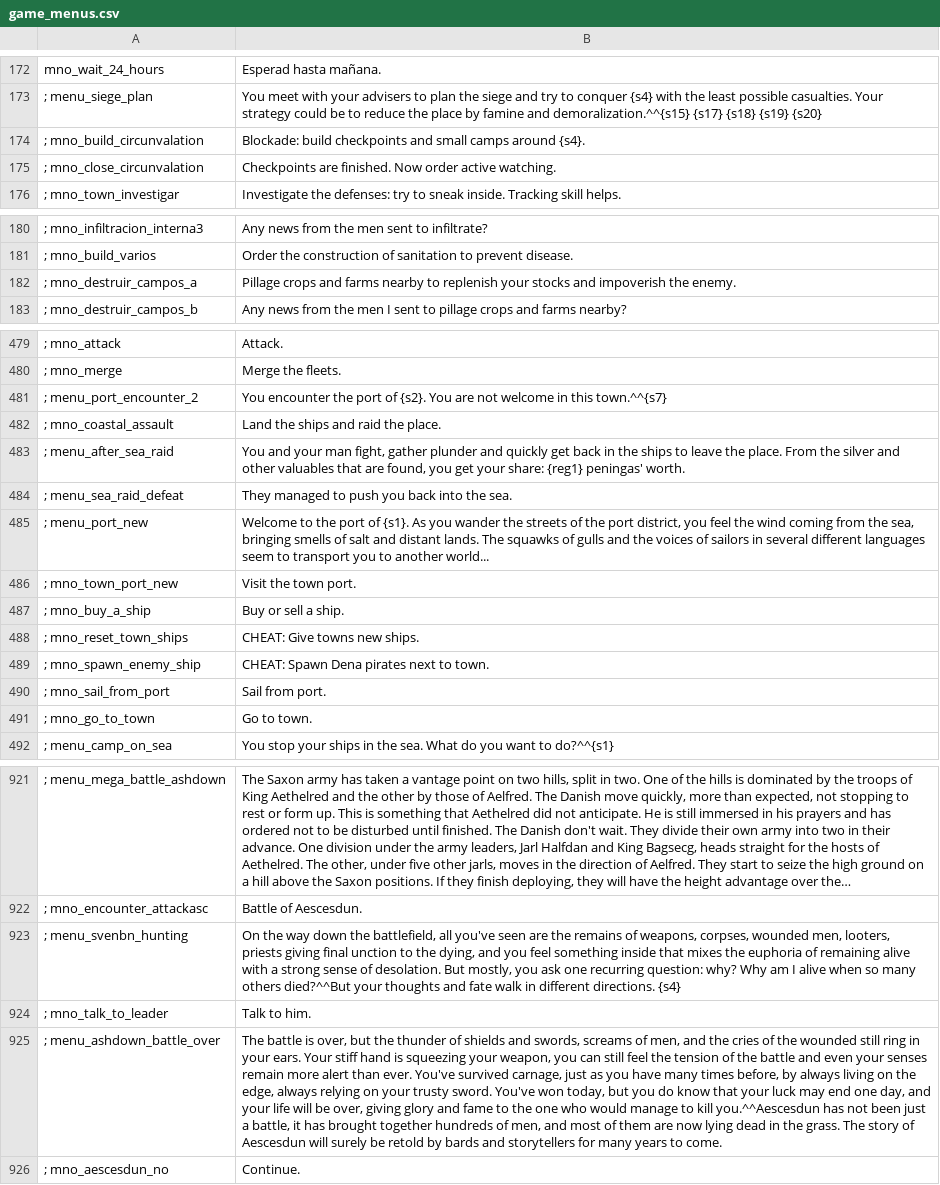
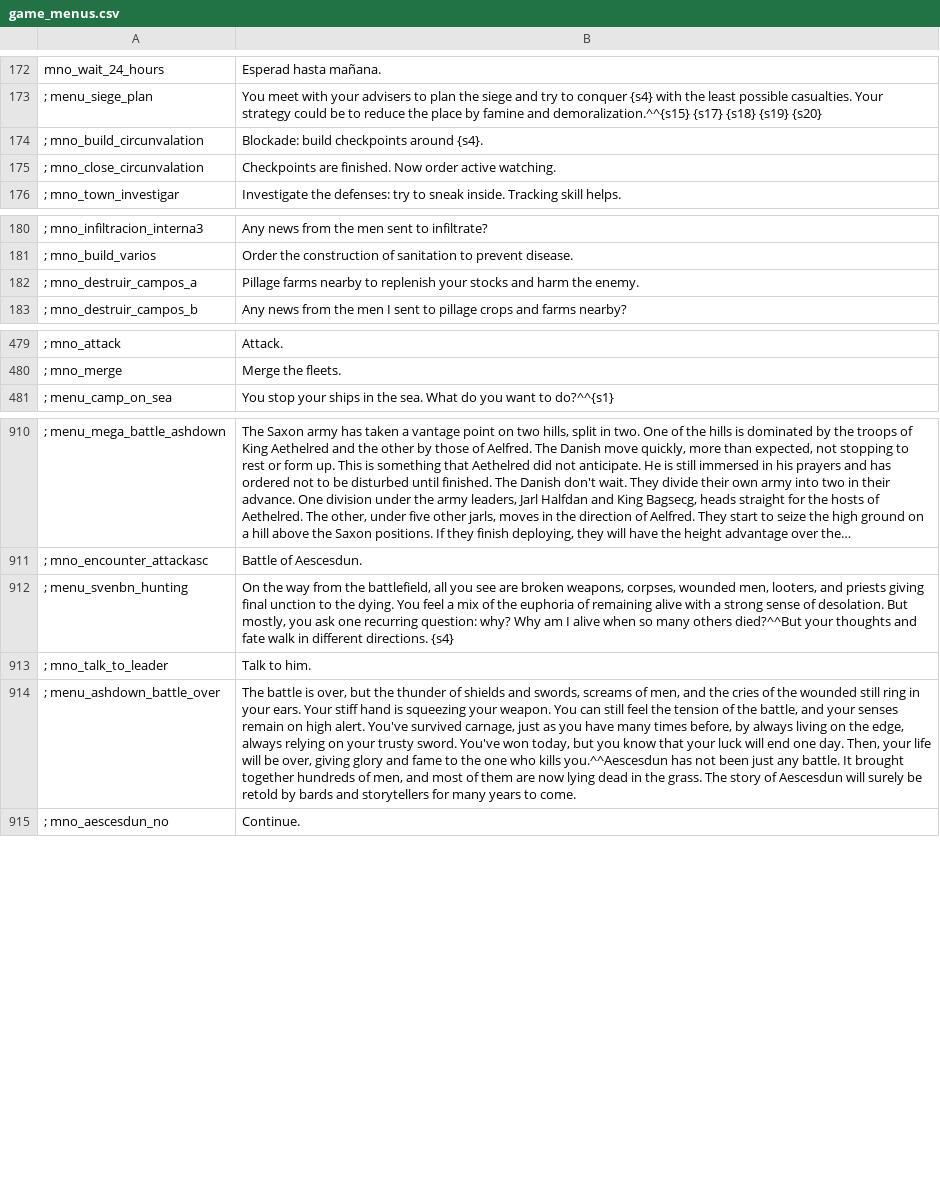
Before and after one commit to FabianoIlCapo/warband-vc-l10n, a CSV file: es/game_menus.csv, drawn as a sheet; only a part is shown, gaps mark what is left out; long unchanged cells end in …; removed rows and columns are numbered as before the commit, all else as after; the diff covers the shown part only; the diff names each change by its address in the sheet, - before the commit and + after, or states it on an @@ line.

```diff
--- a/es/game_menus.csv
+++ b/es/game_menus.csv
-B174: …build checkpoints and small camps around {s4}.
+B174: …build checkpoints around {s4}.
-B182: Pillage crops and farms nearby to replenish your stocks and impoverish the enemy.
+B182: Pillage farms nearby to replenish your stocks and harm the enemy.
-row 481: ; menu_port_encounter_2 | You encounter the port of {s2}. You are not welcome in this town.^^{s7}
-row 482: ; mno_coastal_assault | Land the ships and raid the place.
-row 483: ; menu_after_sea_raid | You and your man fight, gather plunder and quickly get back in the ships to leave the place. From the silver and other valuables that are found, you get your share: {reg1} peningas' worth.
-row 484: ; menu_sea_raid_defeat | They managed to push you back into the sea.
-row 485: ; menu_port_new | Welcome to the port of {s1}. As you wander the streets of the port district, you feel the wind coming from the sea, bringing smells of salt and distant lands. The squawks of gulls and the voices of sailors in several different languages seem to transport you to another world...
-row 486: ; mno_town_port_new | Visit the town port.
-row 487: ; mno_buy_a_ship | Buy or sell a ship.
-row 488: ; mno_reset_town_ships | CHEAT: Give towns new ships.
-row 489: ; mno_spawn_enemy_ship | CHEAT: Spawn Dena pirates next to town.
-row 490: ; mno_sail_from_port | Sail from port.
-row 491: ; mno_go_to_town | Go to town.
-B912: …the way down the battlefield, all you've seen are the remains of weapons, corpses, wounded men, looters, priests giving final unction to the dying, and you feel something inside that mixes the euphoria…
+B912: …the way from the battlefield, all you see are broken weapons, corpses, wounded men, looters, and priests giving final unction to the dying. You feel a mix of the euphoria…
-B914: …squeezing your weapon, you can still feel the tension of the battle and even your senses remain more alert than ever. You've survived carnage, just as you have many times before, by always living on the edge, always relying on your trusty sword. You've won today, but you do know that your luck may end one day, and your life will be over, giving glory and fame to the one who would manage to kill you.^^Aescesdun has not been just a battle, it has brought together…
+B914: …squeezing your weapon. You can still feel the tension of the battle, and your senses remain on high alert. You've survived carnage, just as you have many times before, by always living on the edge, always relying on your trusty sword. You've won today, but you know that your luck will end one day. Then, your life will be over, giving glory and fame to the one who kills you.^^Aescesdun has not been just any battle. It brought together…
```
Also changed, not shown: 1 edited cell elsewhere in this file, es/troops.csv, fr/game_menus.csv, 27 other files.
